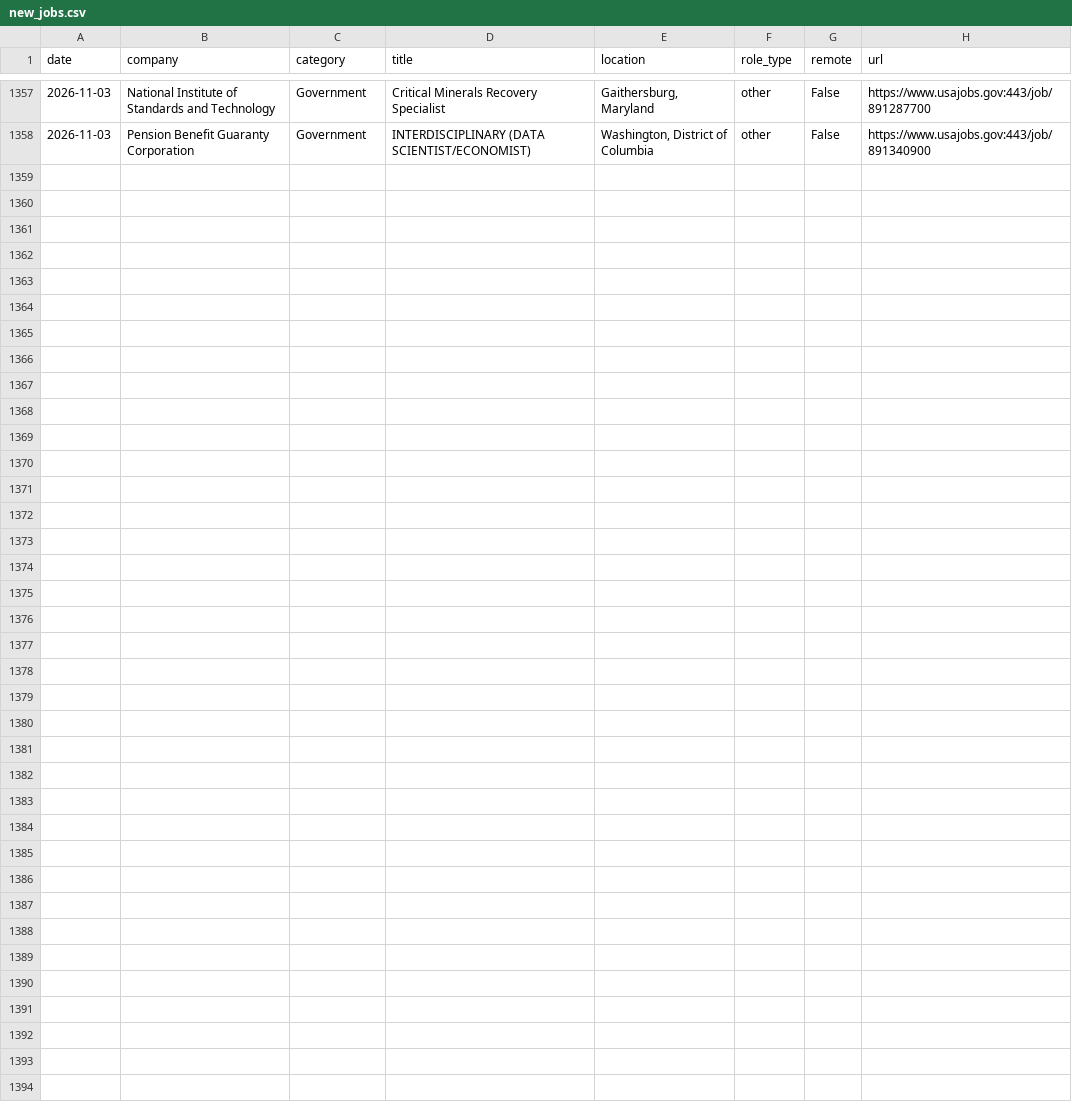
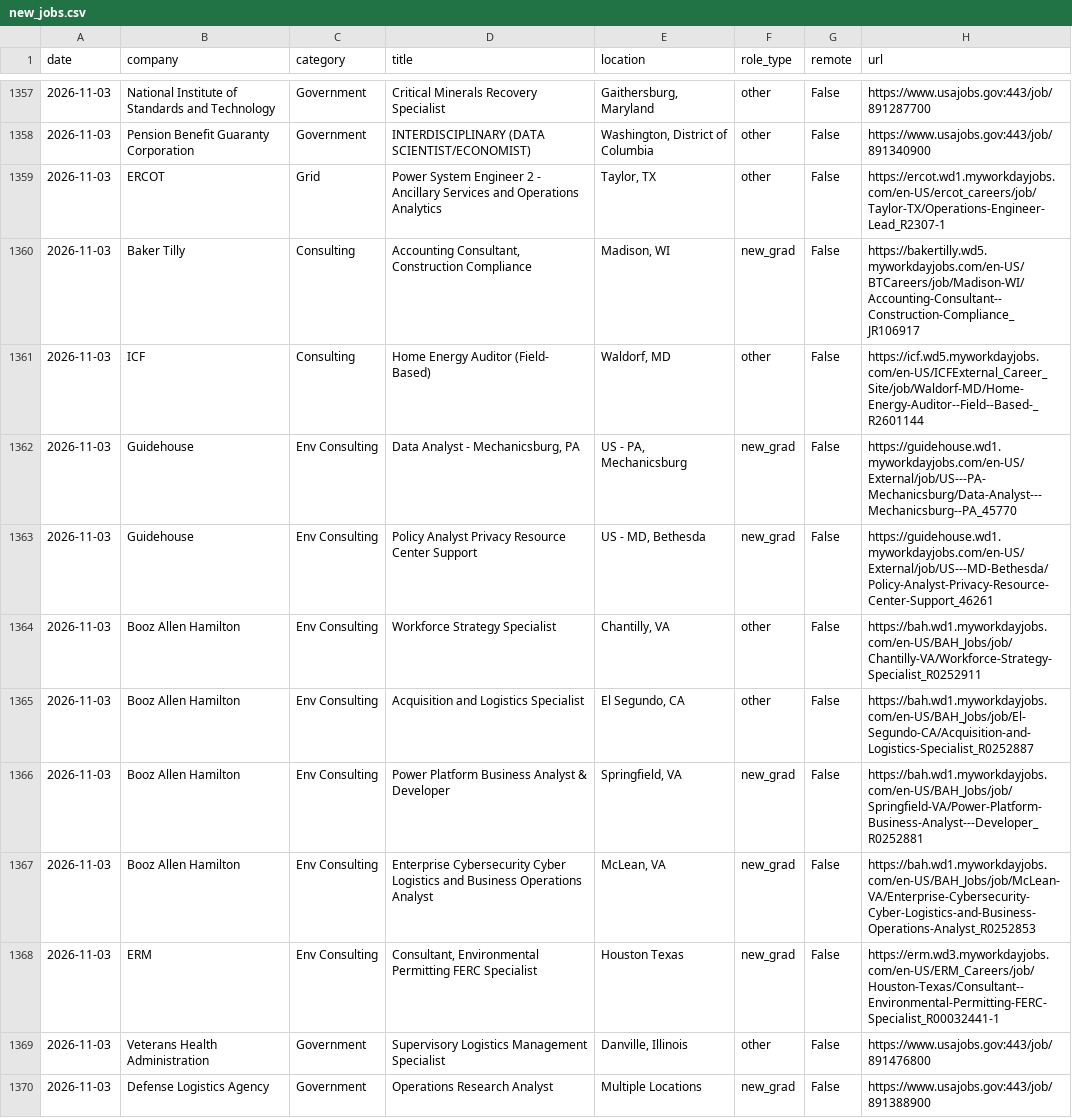
Before and after one commit to calvincj/job-tracker, a CSV file: data/new_jobs.csv, drawn as a sheet; only a part is shown, gaps mark what is left out; the diff names each change by its address in the sheet, - before the commit and + after, or states it on an @@ line.

Commit message:
new roles maybe

```diff
--- a/data/new_jobs.csv
+++ b/data/new_jobs.csv
+row 1359: 2026-11-03 | ERCOT | Grid | Power System Engineer 2 - Ancillary Services and Operations Analytics | Taylor, TX | other | False | https://ercot.wd1.myworkdayjobs.com/en-US/ercot_careers/job/Taylor-TX/Operations-Engineer-Lead_R2307-1
+row 1360: 2026-11-03 | Baker Tilly | Consulting | Accounting Consultant, Construction Compliance | Madison, WI | new_grad | False | https://bakertilly.wd5.myworkdayjobs.com/en-US/BTCareers/job/Madison-WI/Accounting-Consultant--Construction-Compliance_JR106917
+row 1361: 2026-11-03 | ICF | Consulting | Home Energy Auditor (Field- Based) | Waldorf, MD | other | False | https://icf.wd5.myworkdayjobs.com/en-US/ICFExternal_Career_Site/job/Waldorf-MD/Home-Energy-Auditor--Field--Based-_R2601144
+row 1362: 2026-11-03 | Guidehouse | Env Consulting | Data Analyst - Mechanicsburg, PA | US - PA, Mechanicsburg | new_grad | False | https://guidehouse.wd1.myworkdayjobs.com/en-US/External/job/US---PA-Mechanicsburg/Data-Analyst---Mechanicsburg--PA_45770
+row 1363: 2026-11-03 | Guidehouse | Env Consulting | Policy Analyst Privacy Resource Center Support | US - MD, Bethesda | new_grad | False | https://guidehouse.wd1.myworkdayjobs.com/en-US/External/job/US---MD-Bethesda/Policy-Analyst-Privacy-Resource-Center-Support_46261
+row 1364: 2026-11-03 | Booz Allen Hamilton | Env Consulting | Workforce Strategy Specialist | Chantilly, VA | other | False | https://bah.wd1.myworkdayjobs.com/en-US/BAH_Jobs/job/Chantilly-VA/Workforce-Strategy-Specialist_R0252911
+row 1365: 2026-11-03 | Booz Allen Hamilton | Env Consulting | Acquisition and Logistics Specialist | El Segundo, CA | other | False | https://bah.wd1.myworkdayjobs.com/en-US/BAH_Jobs/job/El-Segundo-CA/Acquisition-and-Logistics-Specialist_R0252887
+row 1366: 2026-11-03 | Booz Allen Hamilton | Env Consulting | Power Platform Business Analyst & Developer | Springfield, VA | new_grad | False | https://bah.wd1.myworkdayjobs.com/en-US/BAH_Jobs/job/Springfield-VA/Power-Platform-Business-Analyst---Developer_R0252881
+row 1367: 2026-11-03 | Booz Allen Hamilton | Env Consulting | Enterprise Cybersecurity Cyber Logistics and Business Operations Analyst | McLean, VA | new_grad | False | https://bah.wd1.myworkdayjobs.com/en-US/BAH_Jobs/job/McLean-VA/Enterprise-Cybersecurity-Cyber-Logistics-and-Business-Operations-Analyst_R0252853
+row 1368: 2026-11-03 | ERM | Env Consulting | Consultant, Environmental Permitting FERC Specialist | Houston Texas | new_grad | False | https://erm.wd3.myworkdayjobs.com/en-US/ERM_Careers/job/Houston-Texas/Consultant--Environmental-Permitting-FERC-Specialist_R00032441-1
+row 1369: 2026-11-03 | Veterans Health Administration | Government | Supervisory Logistics Management Specialist | Danville, Illinois | other | False | https://www.usajobs.gov:443/job/891476800
+row 1370: 2026-11-03 | Defense Logistics Agency | Government | Operations Research Analyst | Multiple Locations | new_grad | False | https://www.usajobs.gov:443/job/891388900
```
Also changed, not shown: 3 other files.
